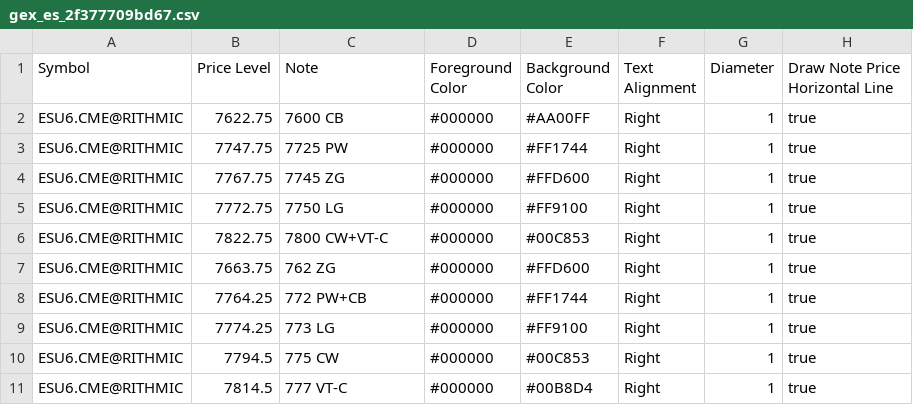
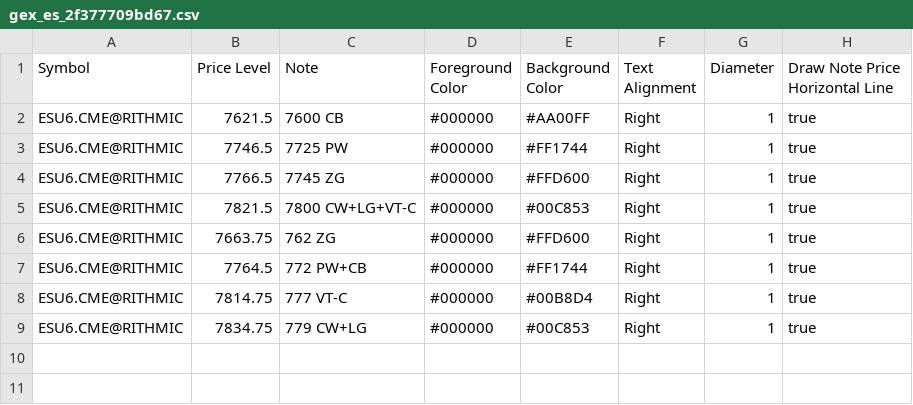
Before and after one commit to trading4life20-code/gex-levels, a CSV file: gex_es_2f377709bd67.csv, drawn as a sheet.

Commit message:
update gex_es_2f377709bd67.csv

```diff
--- a/gex_es_2f377709bd67.csv
+++ b/gex_es_2f377709bd67.csv
@@ -1,11 +1,9 @@
 Symbol,Price Level,Note,Foreground Color,Background Color,Text Alignment,Diameter,Draw Note Price Horizontal Line
-ESU6.CME@RITHMIC,7622.75,7600 CB,#000000,#AA00FF,Right,1,true
-ESU6.CME@RITHMIC,7747.75,7725 PW,#000000,#FF1744,Right,1,true
-ESU6.CME@RITHMIC,7767.75,7745 ZG,#000000,#FFD600,Right,1,true
-ESU6.CME@RITHMIC,7772.75,7750 LG,#000000,#FF9100,Right,1,true
-ESU6.CME@RITHMIC,7822.75,7800 CW+VT-C,#000000,#00C853,Right,1,true
+ESU6.CME@RITHMIC,7621.5,7600 CB,#000000,#AA00FF,Right,1,true
+ESU6.CME@RITHMIC,7746.5,7725 PW,#000000,#FF1744,Right,1,true
+ESU6.CME@RITHMIC,7766.5,7745 ZG,#000000,#FFD600,Right,1,true
+ESU6.CME@RITHMIC,7821.5,7800 CW+LG+VT-C,#000000,#00C853,Right,1,true
 ESU6.CME@RITHMIC,7663.75,762 ZG,#000000,#FFD600,Right,1,true
-ESU6.CME@RITHMIC,7764.25,772 PW+CB,#000000,#FF1744,Right,1,true
-ESU6.CME@RITHMIC,7774.25,773 LG,#000000,#FF9100,Right,1,true
-ESU6.CME@RITHMIC,7794.5,775 CW,#000000,#00C853,Right,1,true
-ESU6.CME@RITHMIC,7814.5,777 VT-C,#000000,#00B8D4,Right,1,true
+ESU6.CME@RITHMIC,7764.5,772 PW+CB,#000000,#FF1744,Right,1,true
+ESU6.CME@RITHMIC,7814.75,777 VT-C,#000000,#00B8D4,Right,1,true
+ESU6.CME@RITHMIC,7834.75,779 CW+LG,#000000,#00C853,Right,1,true
```
